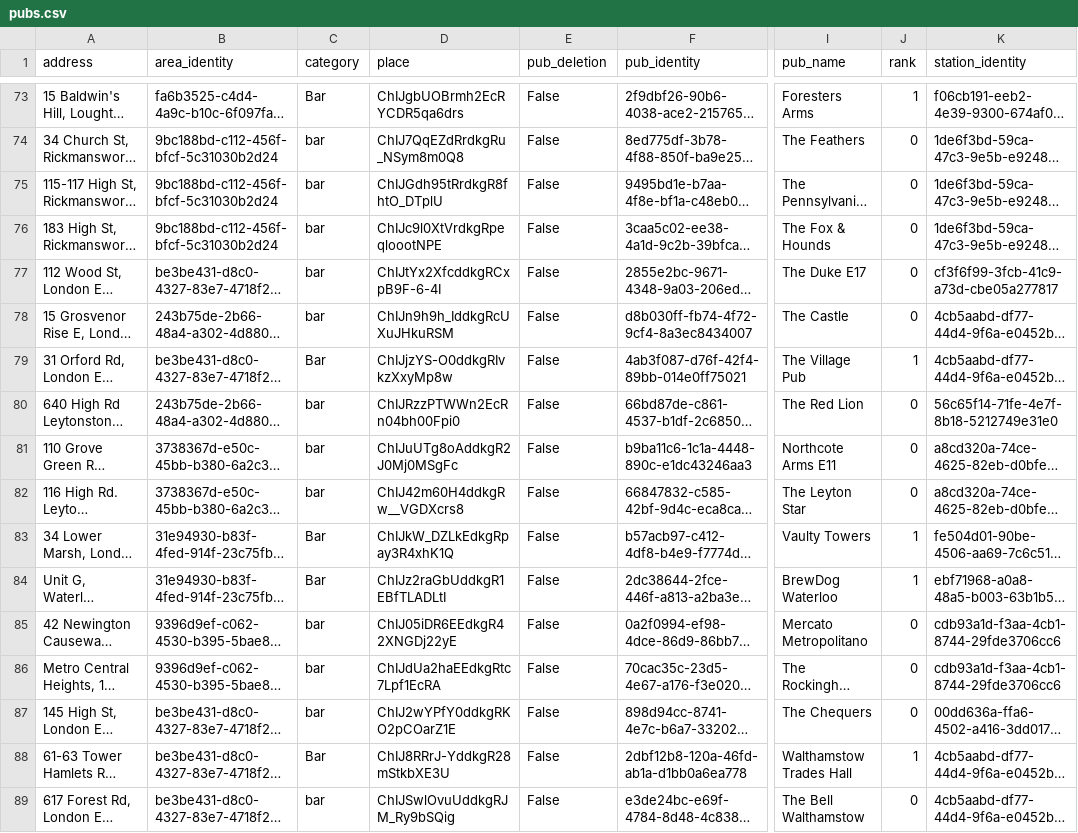
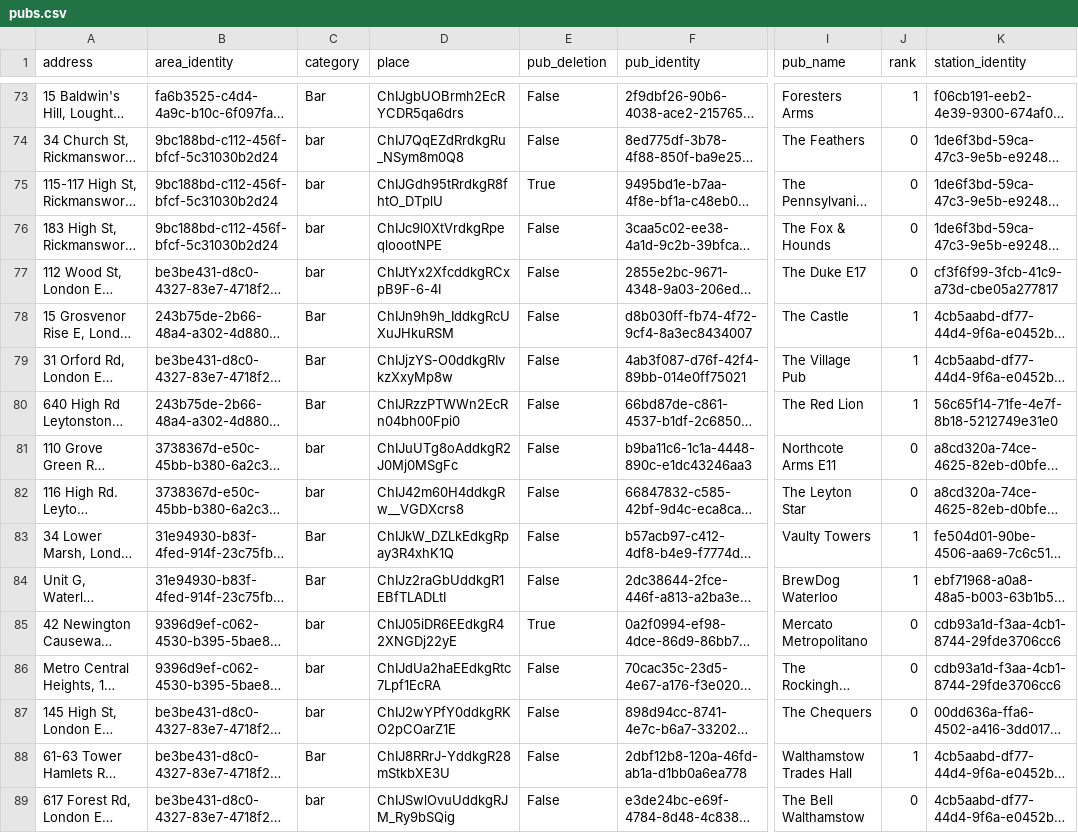
Before and after one commit to cartsmate/thepubcrawls, a CSV file: files/pubs.csv, drawn as a sheet; only a part is shown, gaps mark what is left out; long unchanged cells end in …; the diff covers the shown part only; the diff names each change by its address in the sheet, - before the commit and + after, or states it on an @@ line.

```diff
--- a/files/pubs.csv
+++ b/files/pubs.csv
-E75 (pub_deletion): False
+E75 (pub_deletion): True
-C78 (category): bar
+C78 (category): Bar
-J78 (rank): 0
+J78 (rank): 1
-C80 (category): bar
+C80 (category): Bar
-J80 (rank): 0
+J80 (rank): 1
-E85 (pub_deletion): False
+E85 (pub_deletion): True
```
Also changed, not shown: 1 added row and 174 edited cells elsewhere in this file, files/reviews.csv, 7 other files.
